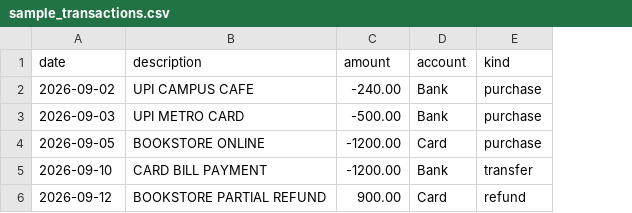
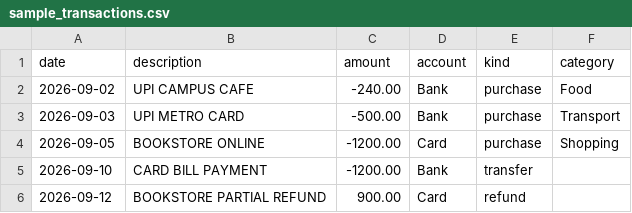
Before and after one commit to hitenz0/moneytrail, a CSV file: sample_transactions.csv, drawn as a sheet; the diff names each change by its address in the sheet, - before the commit and + after, or states it on an @@ line.

Commit message:
Add spending breakdown by category

```diff
--- a/sample_transactions.csv
+++ b/sample_transactions.csv
+column F (category), rows 2-4: Food | Transport | Shopping
```
Also changed, not shown: 2 other files.
